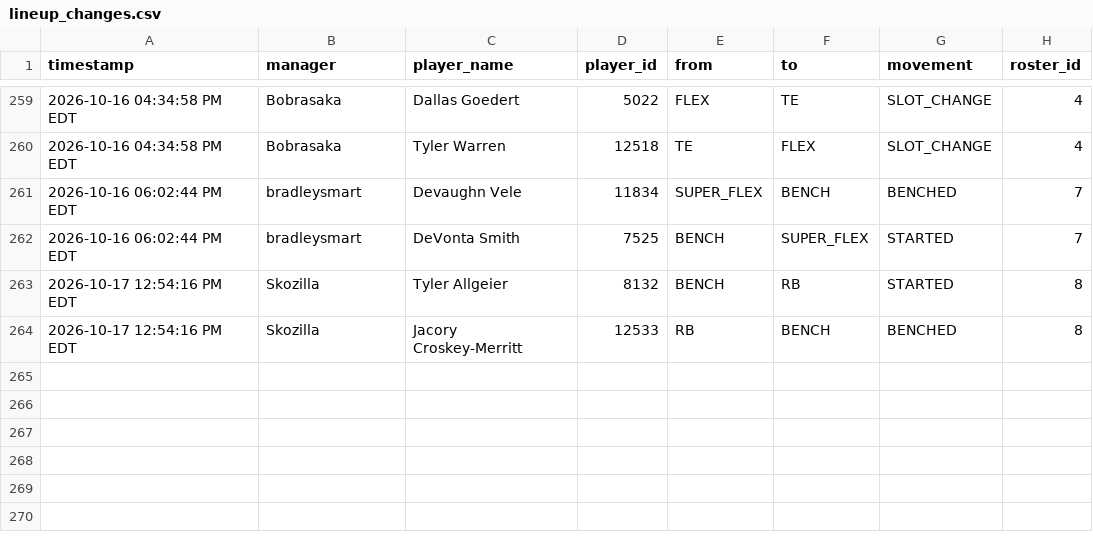
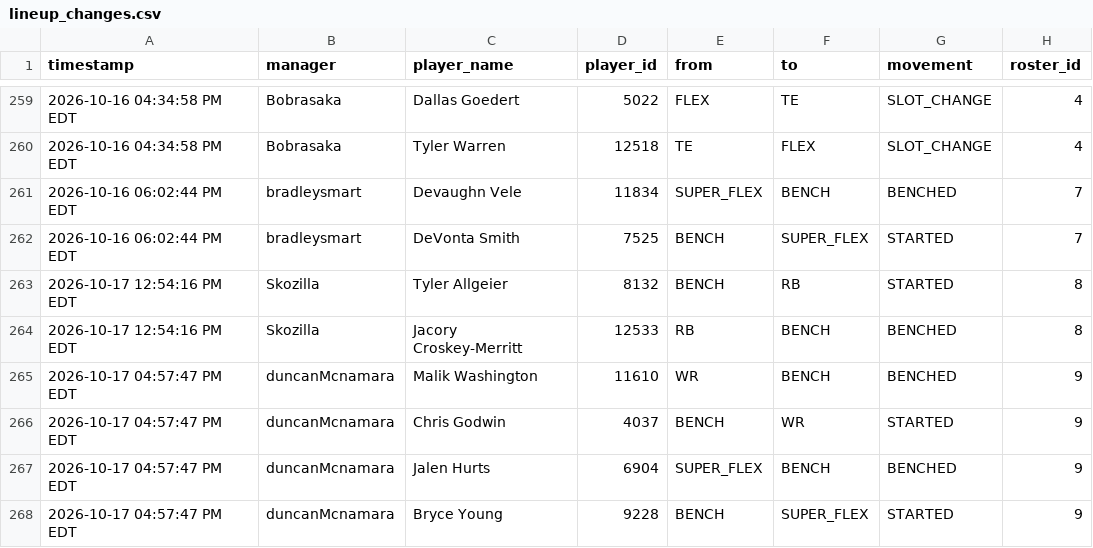
Before and after one commit to FatSquirrel57/sleeper-lineup-tracker, a CSV file: lineup_changes.csv, drawn as a sheet; only a part is shown, gaps mark what is left out.

```diff
--- a/lineup_changes.csv
+++ b/lineup_changes.csv
@@ -264 +264,5 @@ timestamp,manager,player_name,player_id,from,to,movement,roster_id
 2026-10-17 12:54:16 PM EDT,Skozilla,Jacory Croskey-Merritt,12533,RB,BENCH,BENCHED,8
+2026-10-17 04:57:47 PM EDT,duncanMcnamara,Malik Washington,11610,WR,BENCH,BENCHED,9
+2026-10-17 04:57:47 PM EDT,duncanMcnamara,Chris Godwin,4037,BENCH,WR,STARTED,9
+2026-10-17 04:57:47 PM EDT,duncanMcnamara,Jalen Hurts,6904,SUPER_FLEX,BENCH,BENCHED,9
+2026-10-17 04:57:47 PM EDT,duncanMcnamara,Bryce Young,9228,BENCH,SUPER_FLEX,STARTED,9
```
Also changed, not shown: 1 other file.
